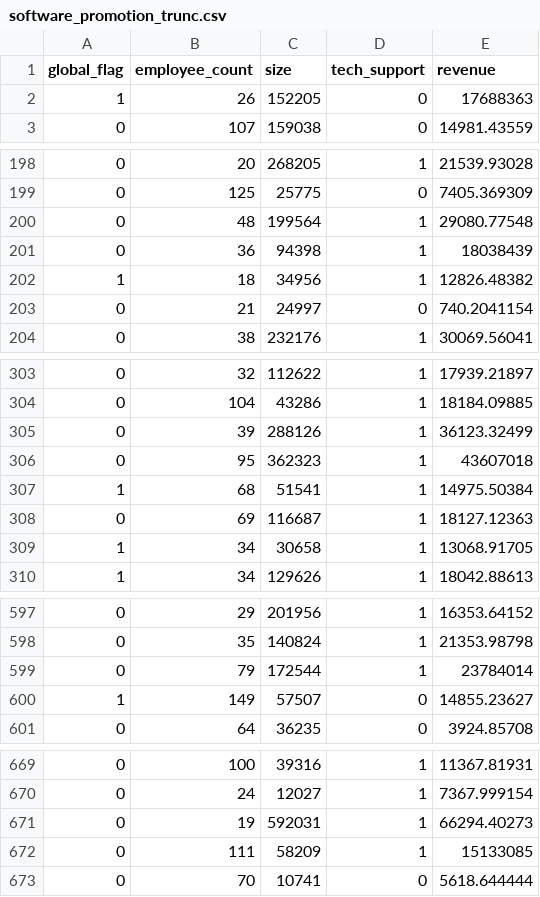
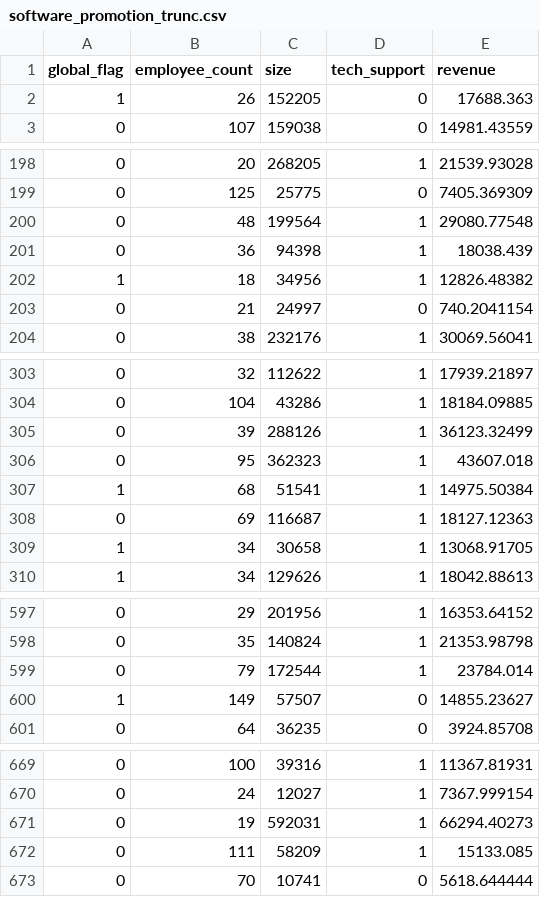
Before and after one commit to caalvaro/tcc-inferencia-causal, a CSV file: datasets/software_promotion_trunc.csv, drawn as a sheet; only a part is shown, gaps mark what is left out; the diff covers the shown part only.

Commit message:
Add files via upload

```diff
--- a/datasets/software_promotion_trunc.csv
+++ b/datasets/software_promotion_trunc.csv
@@ -1,3 +1,3 @@
 global_flag,employee_count,size,tech_support,revenue
-1,26,152205,0,17688363
+1,26,152205,0,17688.363
 0,107,159038,0,14981.43559
@@ -200,3 +200,3 @@ global_flag,employee_count,size,tech_support,revenue
 0,48,199564,1,29080.77548
-0,36,94398,1,18038439
+0,36,94398,1,18038.439
 1,18,34956,1,12826.48382
@@ -305,3 +305,3 @@ global_flag,employee_count,size,tech_support,revenue
 0,39,288126,1,36123.32499
-0,95,362323,1,43607018
+0,95,362323,1,43607.018
 1,68,51541,1,14975.50384
@@ -598,3 +598,3 @@ global_flag,employee_count,size,tech_support,revenue
 0,35,140824,1,21353.98798
-0,79,172544,1,23784014
+0,79,172544,1,23784.014
 1,149,57507,0,14855.23627
@@ -671,3 +671,3 @@ global_flag,employee_count,size,tech_support,revenue
 0,19,592031,1,66294.40273
-0,111,58209,1,15133085
+0,111,58209,1,15133.085
 0,70,10741,0,5618.644444
```
Also changed, not shown: 8 edited cells elsewhere in this file.
